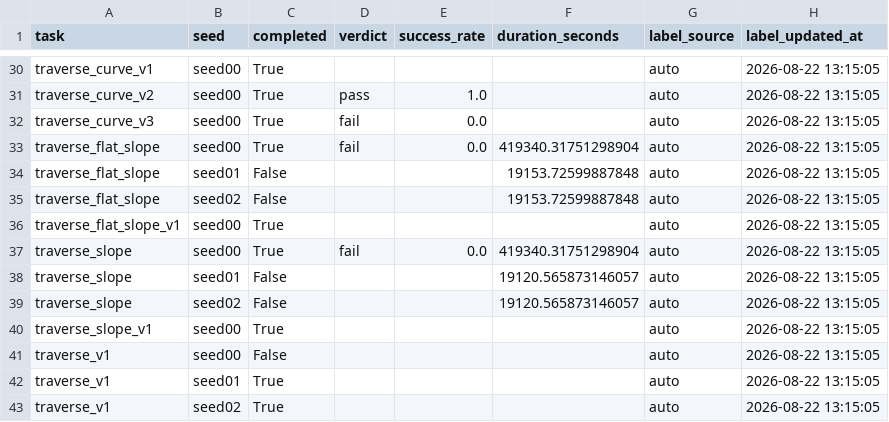
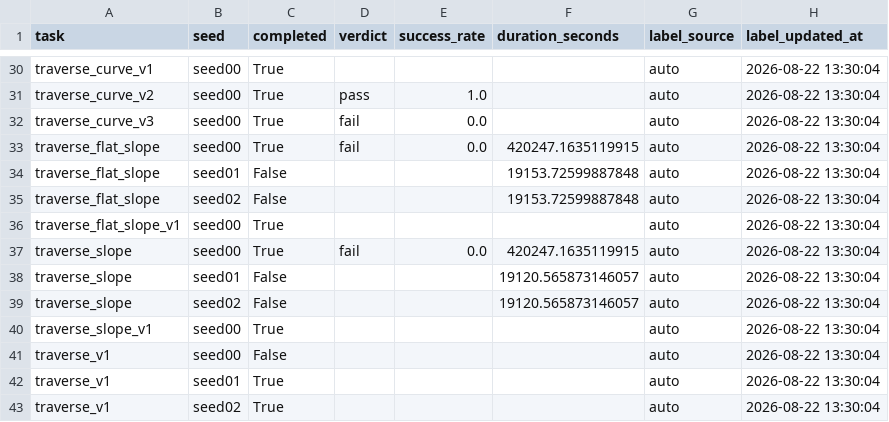
Before and after one commit to Anhao1314/go2_lianghua, a CSV file: data/datasets/labels.csv, drawn as a sheet; only a part is shown, gaps mark what is left out; the diff covers the shown part only; the diff names each change by its address in the sheet, - before the commit and + after, or states it on an @@ line.

```diff
--- a/data/datasets/labels.csv
+++ b/data/datasets/labels.csv
-H30:H43 (label_updated_at): 2026-08-22 13:15:05
+H30:H43 (label_updated_at): 2026-08-22 13:30:04
-F33 (duration_seconds): 419340.31751298904
+F33 (duration_seconds): 420247.1635119915
-F37 (duration_seconds): 419340.31751298904
+F37 (duration_seconds): 420247.1635119915
```
Also changed, not shown: 26 edited cells elsewhere in this file, data/datasets/runs.csv, 1 other file.
